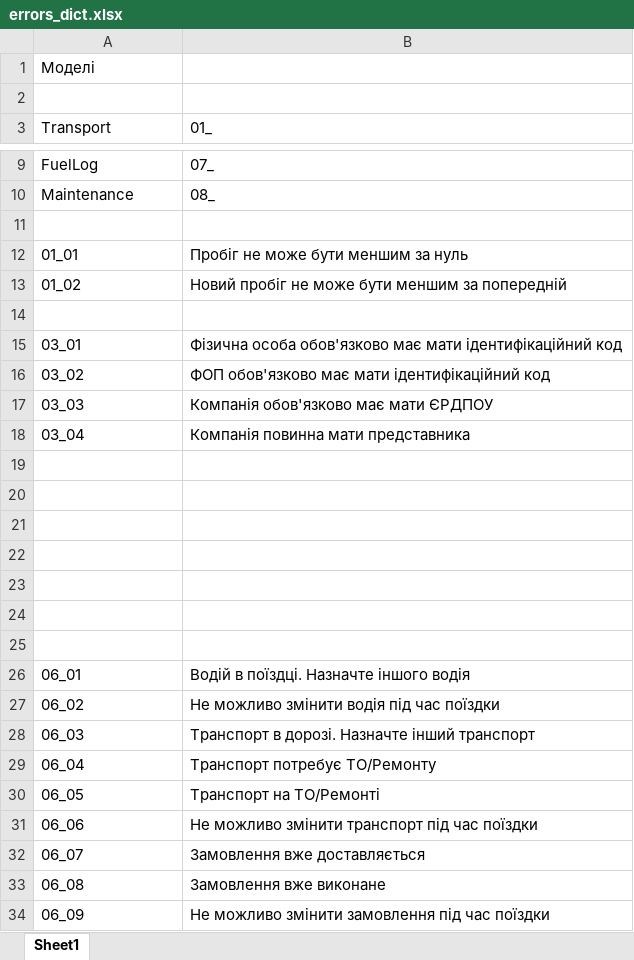
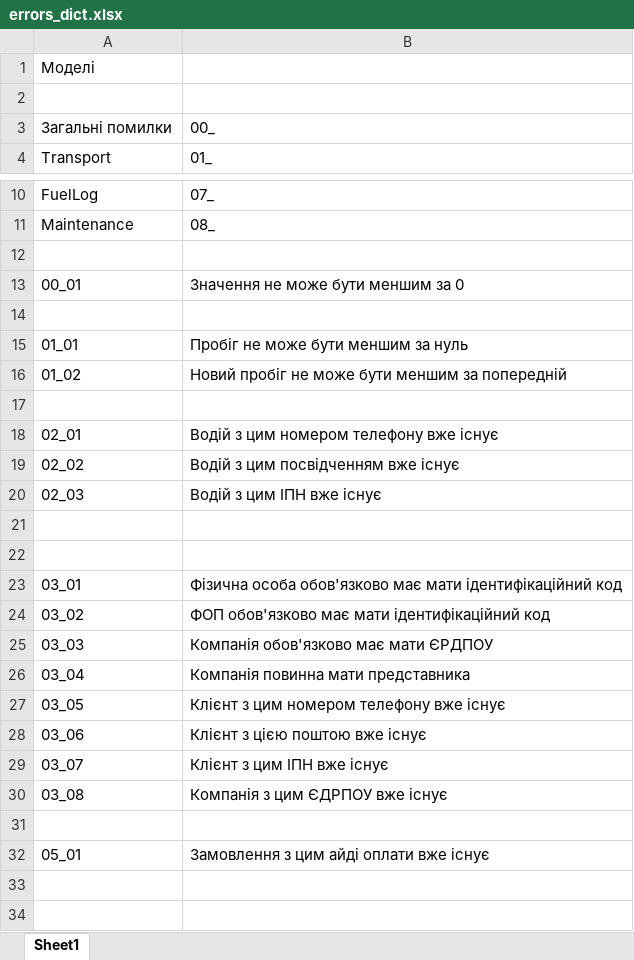
Before and after one commit to Vitaliy-Reva/truck_crm, an Excel workbook: errors_dict.xlsx, sheet Sheet1, drawn as a sheet; only a part is shown, gaps mark what is left out; the shorter side is filled out with more unchanged rows; values as stored, in another font and other column widths than the file's, no borders; the diff names each change by its address in the sheet, - before the commit and + after, or states it on an @@ line.

```diff
--- a/errors_dict.xlsx (sheet Sheet1)
+++ b/errors_dict.xlsx (sheet Sheet1)
+row 3: Загальні помилки | 00_
+row 13: 00_01 | Значення не може бути меншим за 0
+row 14: (empty)
+row 17: (empty)
+row 18: 02_01 | Водій з цим номером телефону вже існує
+row 19: 02_02 | Водій з цим посвідченням вже існує
+row 20: 02_03 | Водій з цим ІПН вже існує
+row 21: (empty)
+row 27: 03_05 | Клієнт з цим номером телефону вже існує
+row 28: 03_06 | Клієнт з цією поштою вже існує
+row 29: 03_07 | Клієнт з цим ІПН вже існує
+row 30: 03_08 | Компанія з цим ЄДРПОУ вже існує
+row 31: (empty)
+row 32: 05_01 | Замовлення з цим айді оплати вже існує
+row 33: (empty)
```
Also changed, not shown: 13 other files.
